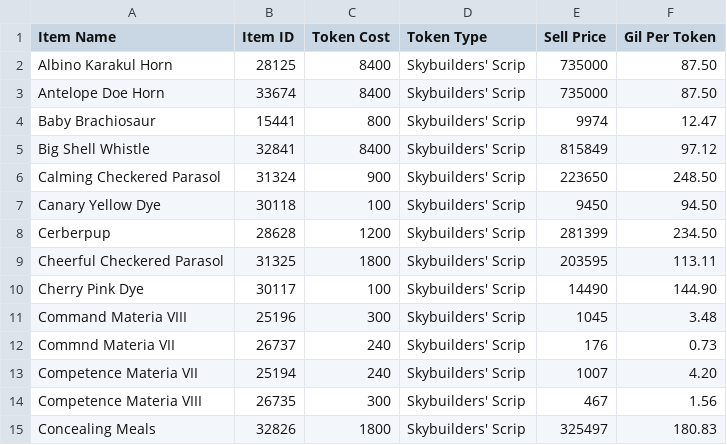
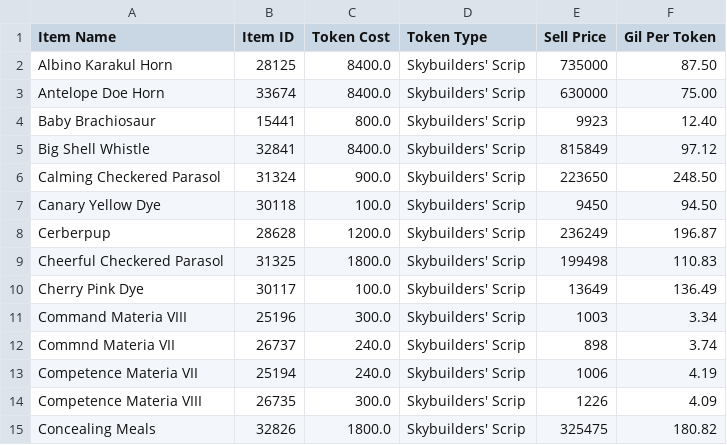
Before and after one commit to Jemikwa/ffxiv-profit-analyzer, a CSV file: token exchange/outputs/Output - Price Calculators - Skybuilders' Scrips.csv, drawn as a sheet; only a part is shown; the diff covers the shown part only.

```diff
--- a/token exchange/outputs/Output - Price Calculators - Skybuilders' Scrips.csv
+++ b/token exchange/outputs/Output - Price Calculators - Skybuilders' Scrips.csv
@@ -1,15 +1,15 @@
 Item Name,Item ID,Token Cost,Token Type,Sell Price,Gil Per Token
-Albino Karakul Horn,28125,8400,Skybuilders' Scrip,735000,87.50
-Antelope Doe Horn,33674,8400,Skybuilders' Scrip,735000,87.50
-Baby Brachiosaur,15441,800,Skybuilders' Scrip,9974,12.47
-Big Shell Whistle,32841,8400,Skybuilders' Scrip,815849,97.12
-Calming Checkered Parasol,31324,900,Skybuilders' Scrip,223650,248.50
-Canary Yellow Dye,30118,100,Skybuilders' Scrip,9450,94.50
-Cerberpup,28628,1200,Skybuilders' Scrip,281399,234.50
-Cheerful Checkered Parasol,31325,1800,Skybuilders' Scrip,203595,113.11
-Cherry Pink Dye,30117,100,Skybuilders' Scrip,14490,144.90
-Command Materia VIII,25196,300,Skybuilders' Scrip,1045,3.48
-Commnd Materia VII,26737,240,Skybuilders' Scrip,176,0.73
-Competence Materia VII,25194,240,Skybuilders' Scrip,1007,4.20
-Competence Materia VIII,26735,300,Skybuilders' Scrip,467,1.56
-Concealing Meals,32826,1800,Skybuilders' Scrip,325497,180.83
+Albino Karakul Horn,28125,8400.0,Skybuilders' Scrip,735000,87.50
+Antelope Doe Horn,33674,8400.0,Skybuilders' Scrip,630000,75.00
+Baby Brachiosaur,15441,800.0,Skybuilders' Scrip,9923,12.40
+Big Shell Whistle,32841,8400.0,Skybuilders' Scrip,815849,97.12
+Calming Checkered Parasol,31324,900.0,Skybuilders' Scrip,223650,248.50
+Canary Yellow Dye,30118,100.0,Skybuilders' Scrip,9450,94.50
+Cerberpup,28628,1200.0,Skybuilders' Scrip,236249,196.87
+Cheerful Checkered Parasol,31325,1800.0,Skybuilders' Scrip,199498,110.83
+Cherry Pink Dye,30117,100.0,Skybuilders' Scrip,13649,136.49
+Command Materia VIII,25196,300.0,Skybuilders' Scrip,1003,3.34
+Commnd Materia VII,26737,240.0,Skybuilders' Scrip,898,3.74
+Competence Materia VII,25194,240.0,Skybuilders' Scrip,1006,4.19
+Competence Materia VIII,26735,300.0,Skybuilders' Scrip,1226,4.09
+Concealing Meals,32826,1800.0,Skybuilders' Scrip,325475,180.82
```
Also changed, not shown: 150 edited cells elsewhere in this file, token exchange/inputs/Price Calculators - Crafter Scrips.csv, token exchange/inputs/Price Calculators - Gatherer Scrips.csv, 8 other files.
